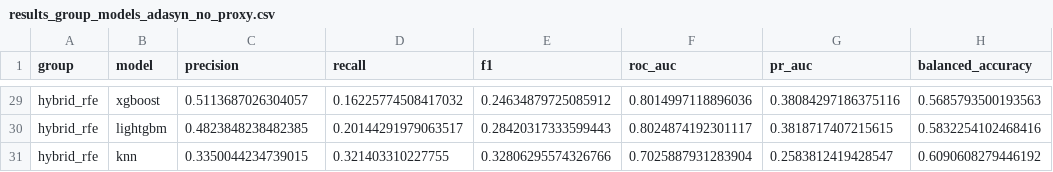
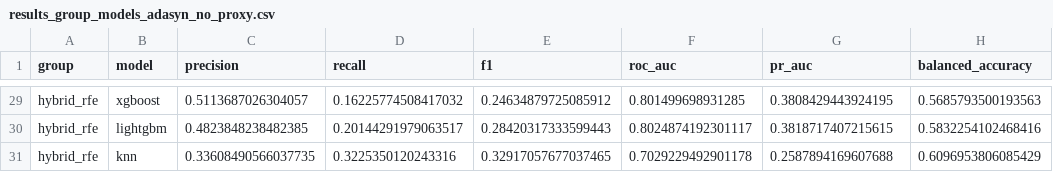
Before and after one commit to Adnan-115/Diabetes_Prediction_Classificaiton, a CSV file: notebooks/sadman/results_group_models_adasyn_no_proxy.csv, drawn as a sheet; only a part is shown, gaps mark what is left out; removed rows and columns are numbered as before the commit, all else as after; the diff covers the shown part only; the diff names each change by its address in the sheet, - before the commit and + after, or states it on an @@ line.

```diff
--- a/notebooks/sadman/results_group_models_adasyn_no_proxy.csv
+++ b/notebooks/sadman/results_group_models_adasyn_no_proxy.csv
-F29 (roc_auc): 0.8014997118896036
+F29 (roc_auc): 0.801499698931285
-G29 (pr_auc): 0.38084297186375116
+G29 (pr_auc): 0.3808429443924195
-row 31: hybrid_rfe | knn | 0.3350044234739015 | 0.321403310227755 | 0.32806295574326766 | 0.7025887931283904 | 0.2583812419428547 | 0.6090608279446192
+row 31: hybrid_rfe | knn | 0.33608490566037735 | 0.3225350120243316 | 0.32917057677037465 | 0.7029229492901178 | 0.2587894169607688 | 0.6096953806085429
```
Also changed, not shown: 8 added rows, 8 removed rows and 17 edited cells elsewhere in this file, notebooks/mahdi/results_group_models.csv, notebooks/mahdi/results_group_models_no_proxy.csv, 33 other files.
